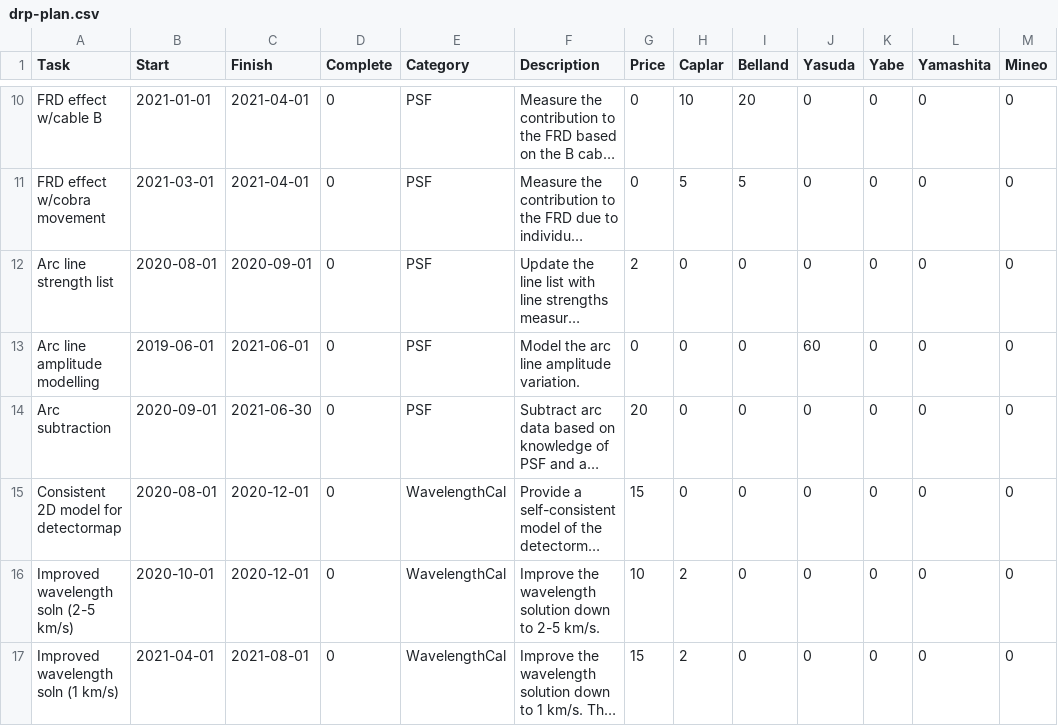
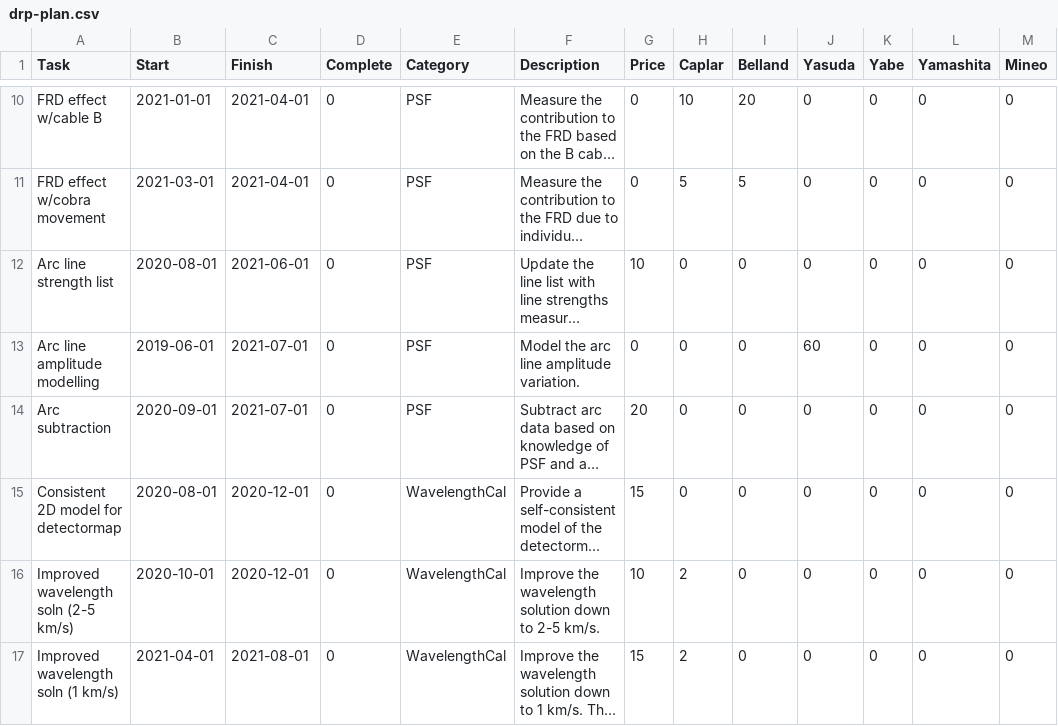
Before and after one commit to hassanxp/2DDRP-plan, a CSV file: timeline/drp-plan.csv, drawn as a sheet; only a part is shown, gaps mark what is left out; long unchanged cells end in …; the diff names each change by its address in the sheet, - before the commit and + after, or states it on an @@ line.

```diff
--- a/timeline/drp-plan.csv
+++ b/timeline/drp-plan.csv
-C12 (Finish): 2020-09-01
+C12 (Finish): 2021-06-01
-G12 (Price): 2
+G12 (Price): 10
-C13 (Finish): 2021-06-01
+C13 (Finish): 2021-07-01
-C14 (Finish): 2021-06-30
+C14 (Finish): 2021-07-01
```
Also changed, not shown: 2 other files.
